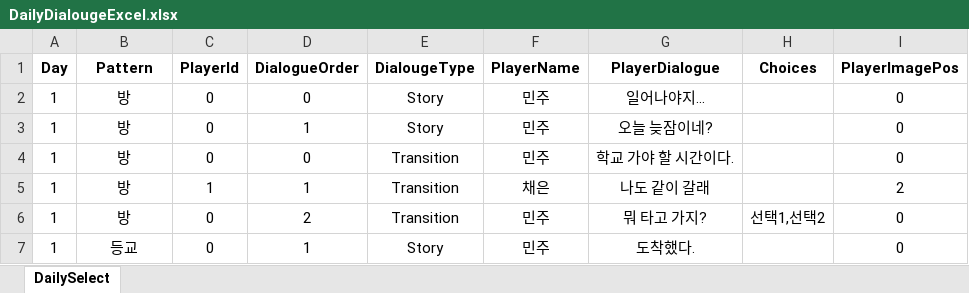
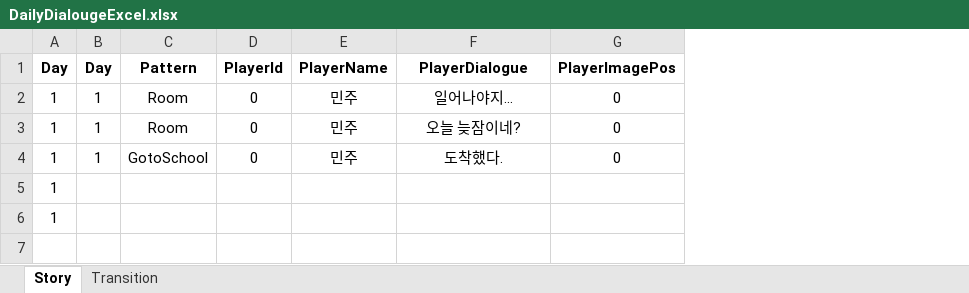
Before and after one commit to kjm0417/CapstoneProject, an Excel workbook: Assets/Scripts/Daily/DailyDialougeExcel.xlsx, sheet Story, drawn as a sheet; values as stored, in another font and other column widths than the file's, no borders; charts and pictures not drawn; removed rows and columns are numbered as before the commit, all else as after; the diff names each change by its address in the sheet, - before the commit and + after, or states it on an @@ line.

Commit message:
add : StoryManager / StoryTriggerManager 분리

```diff
--- a/Assets/Scripts/Daily/DailyDialougeExcel.xlsx (sheet Story)
+++ b/Assets/Scripts/Daily/DailyDialougeExcel.xlsx (sheet Story)
-sheet tab: DailySelect
+sheet tab: Story
+sheet tab: Transition
+column B (Day), rows 2-4: all 1
-column D (DialogueOrder), rows 2-3: 0 | 1; row 7: 1
-column E (DialougeType), rows 2-3: Story | Story; row 7: Story
-column H (Choices), empty
-C2:C3 (Pattern): 방
+C2:C3 (Pattern): Room
-row 4: 1 | 방 | 0 | 0 | Transition | 민주 | 학교 가야 할 시간이다. |  | 0
-row 5: 1 | 방 | 1 | 1 | Transition | 채은 | 나도 같이 갈래 |  | 2
-row 6: 1 | 방 | 0 | 2 | Transition | 민주 | 뭐 타고 가지? | 선택1,선택2 | 0
-C4 (Pattern): 등교
+C4 (Pattern): GotoSchool
+row 5: 1
+row 6: 1
```
Also changed, not shown: charts or pictures, 20 other files.
